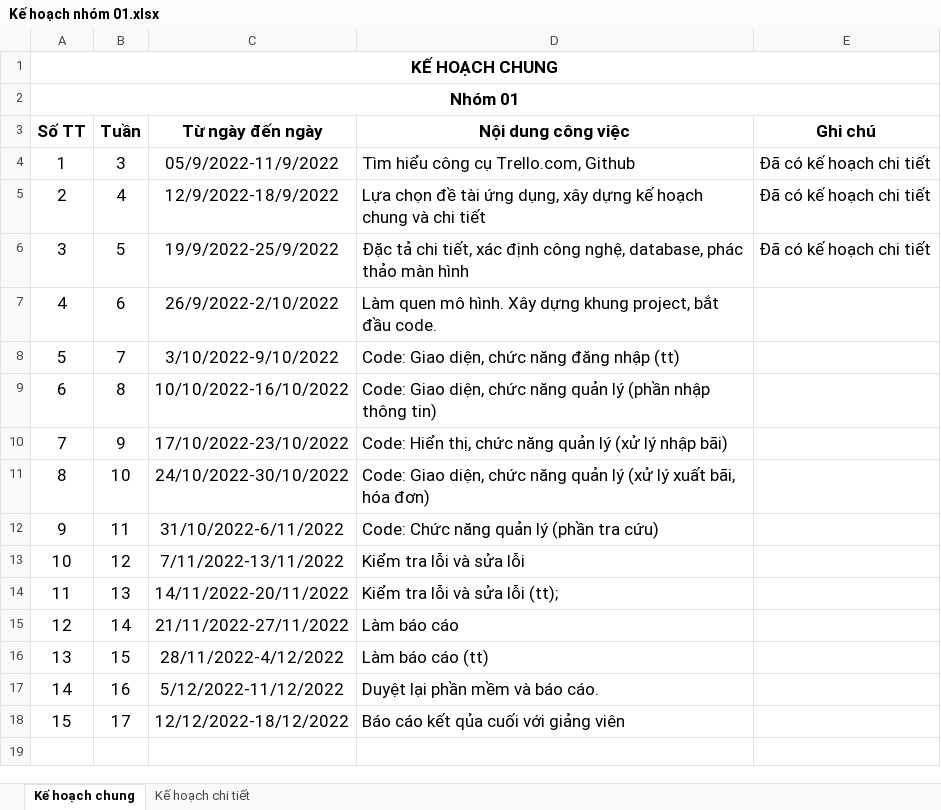
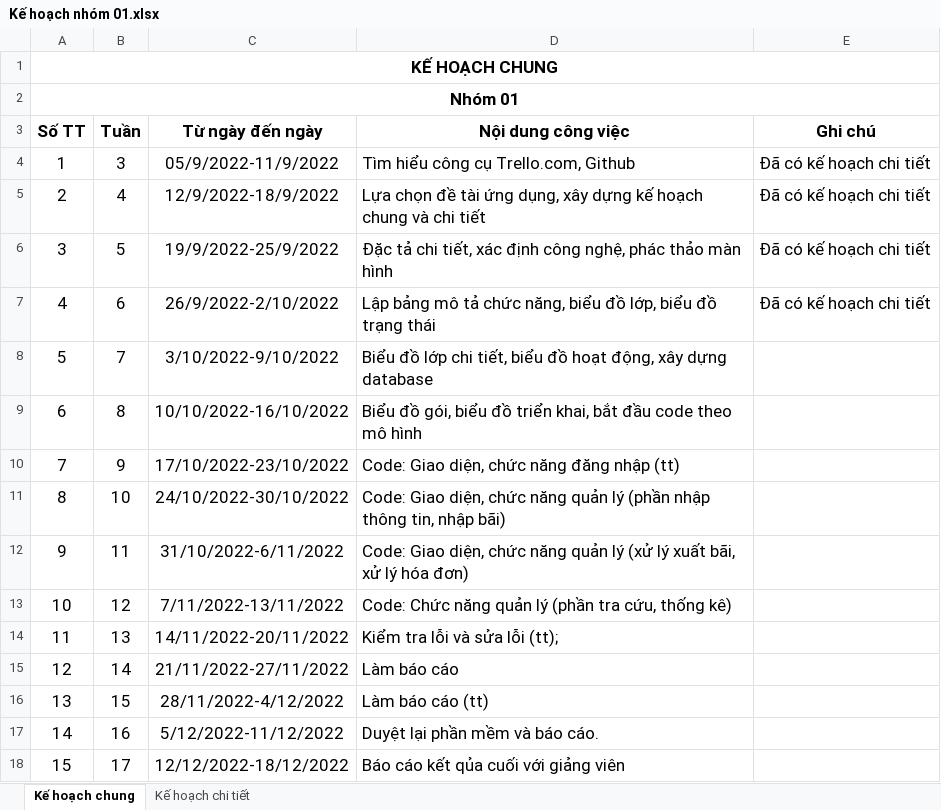
Before and after one commit to thuypt102/Practice-teamwork-01, an Excel workbook: Kế hoạch nhóm 01.xlsx, sheet Kế hoạch chung, drawn as a sheet; values as stored, in another font and other column widths than the file's, no borders; the diff names each change by its address in the sheet, - before the commit and + after, or states it on an @@ line.

Commit message:
Update Kế hoạch nhóm 01.xlsx

```diff
--- a/Kế hoạch nhóm 01.xlsx (sheet Kế hoạch chung)
+++ b/Kế hoạch nhóm 01.xlsx (sheet Kế hoạch chung)
-D6 (Nội dung công việc): …công nghệ, database, phác thảo…
+D6 (Nội dung công việc): …công nghệ, phác thảo…
-D7 (Nội dung công việc): Làm quen mô hình. Xây dựng khung project, bắt đầu code.
+D7 (Nội dung công việc): Lập bảng mô tả chức năng, biểu đồ lớp, biểu đồ trạng thái
-E7 (Ghi chú): (empty)
+E7 (Ghi chú): Đã có kế hoạch chi tiết
-D8 (Nội dung công việc): Code: Giao diện, chức năng đăng nhập (tt)
+D8 (Nội dung công việc): Biểu đồ lớp chi tiết, biểu đồ hoạt động, xây dựng database
-D9 (Nội dung công việc): Code: Giao diện, chức năng quản lý (phần nhập thông tin)
+D9 (Nội dung công việc): Biểu đồ gói, biểu đồ triển khai, bắt đầu code theo mô hình
-D10 (Nội dung công việc): Code: Hiển thị, chức năng quản lý (xử lý nhập bãi)
+D10 (Nội dung công việc): Code: Giao diện, chức năng đăng nhập (tt)
-D11 (Nội dung công việc): …quản lý (xử lý xuất bãi, hóa đơn)
+D11 (Nội dung công việc): …quản lý (phần nhập thông tin, nhập bãi)
-D12 (Nội dung công việc): Code: Chức năng quản lý (phần tra cứu)
+D12 (Nội dung công việc): Code: Giao diện, chức năng quản lý (xử lý xuất bãi, xử lý hóa đơn)
-D13 (Nội dung công việc): Kiểm tra lỗi và sửa lỗi
+D13 (Nội dung công việc): Code: Chức năng quản lý (phần tra cứu, thống kê)
```
Also changed, not shown: sheet Kế hoạch chi tiết.
